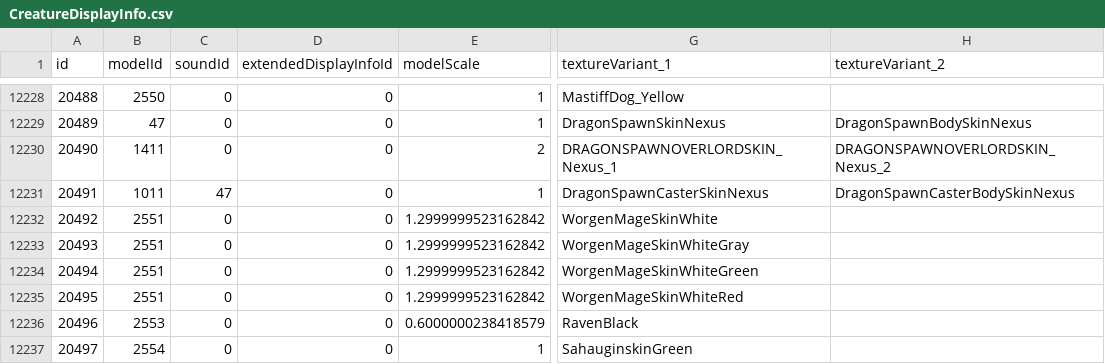
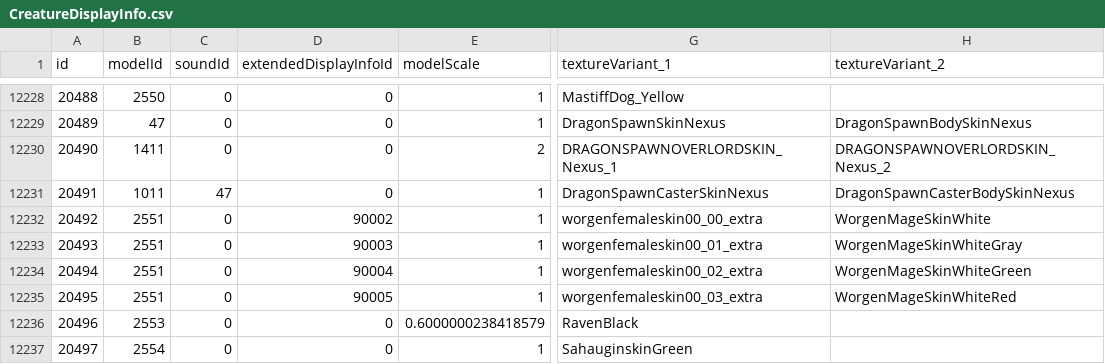
Before and after one commit to redmagejoe/TurtleHD, a CSV file: DBFilesClient/CreatureDisplayInfo.csv, drawn as a sheet; only a part is shown, gaps mark what is left out; the diff names each change by its address in the sheet, - before the commit and + after, or states it on an @@ line.

```diff
--- a/DBFilesClient/CreatureDisplayInfo.csv
+++ b/DBFilesClient/CreatureDisplayInfo.csv
-D12232 (extendedDisplayInfoId): 0
+D12232 (extendedDisplayInfoId): 90002
-E12232:E12235 (modelScale): 1.2999999523162842
+E12232:E12235 (modelScale): 1
-G12232 (textureVariant_1): WorgenMageSkinWhite
+G12232 (textureVariant_1): worgenfemaleskin00_00_extra
-H12232 (textureVariant_2): (empty)
+H12232 (textureVariant_2): WorgenMageSkinWhite
-D12233 (extendedDisplayInfoId): 0
+D12233 (extendedDisplayInfoId): 90003
-G12233 (textureVariant_1): WorgenMageSkinWhiteGray
+G12233 (textureVariant_1): worgenfemaleskin00_01_extra
-H12233 (textureVariant_2): (empty)
+H12233 (textureVariant_2): WorgenMageSkinWhiteGray
-D12234 (extendedDisplayInfoId): 0
+D12234 (extendedDisplayInfoId): 90004
-G12234 (textureVariant_1): WorgenMageSkinWhiteGreen
+G12234 (textureVariant_1): worgenfemaleskin00_02_extra
-H12234 (textureVariant_2): (empty)
+H12234 (textureVariant_2): WorgenMageSkinWhiteGreen
-D12235 (extendedDisplayInfoId): 0
+D12235 (extendedDisplayInfoId): 90005
-G12235 (textureVariant_1): WorgenMageSkinWhiteRed
+G12235 (textureVariant_1): worgenfemaleskin00_03_extra
-H12235 (textureVariant_2): (empty)
+H12235 (textureVariant_2): WorgenMageSkinWhiteRed
```
Also changed, not shown: DBFilesClient/CharacterFacialHairStyles.csv, DBFilesClient/CreatureDisplayInfoExtra.csv, 1 other file.
